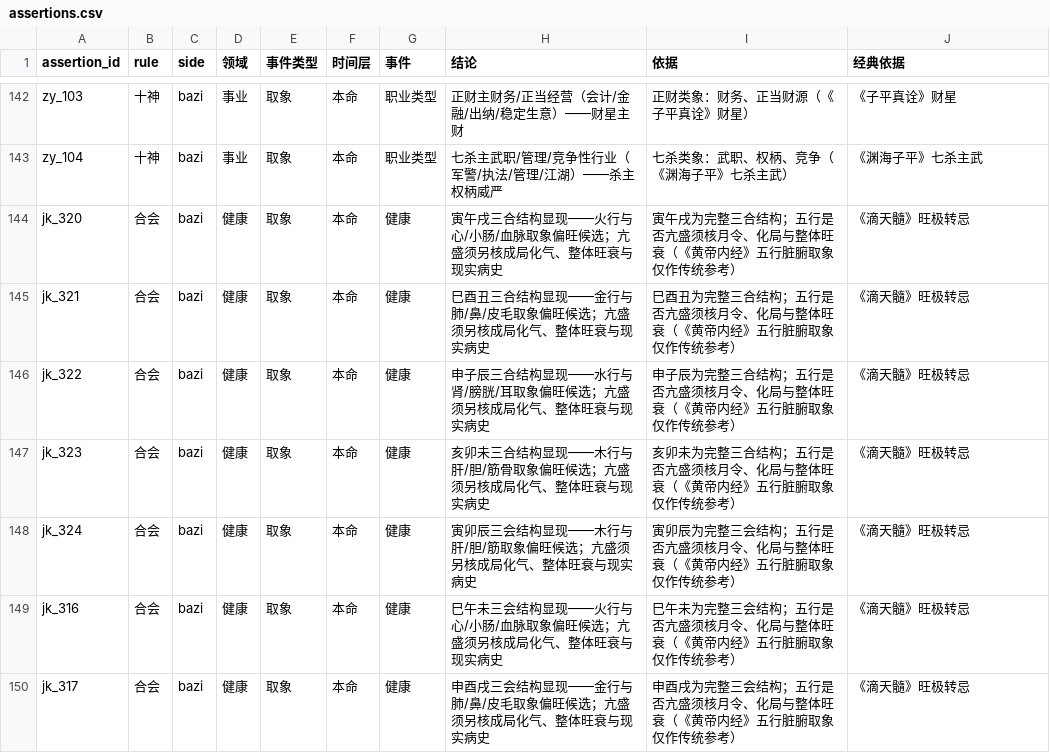
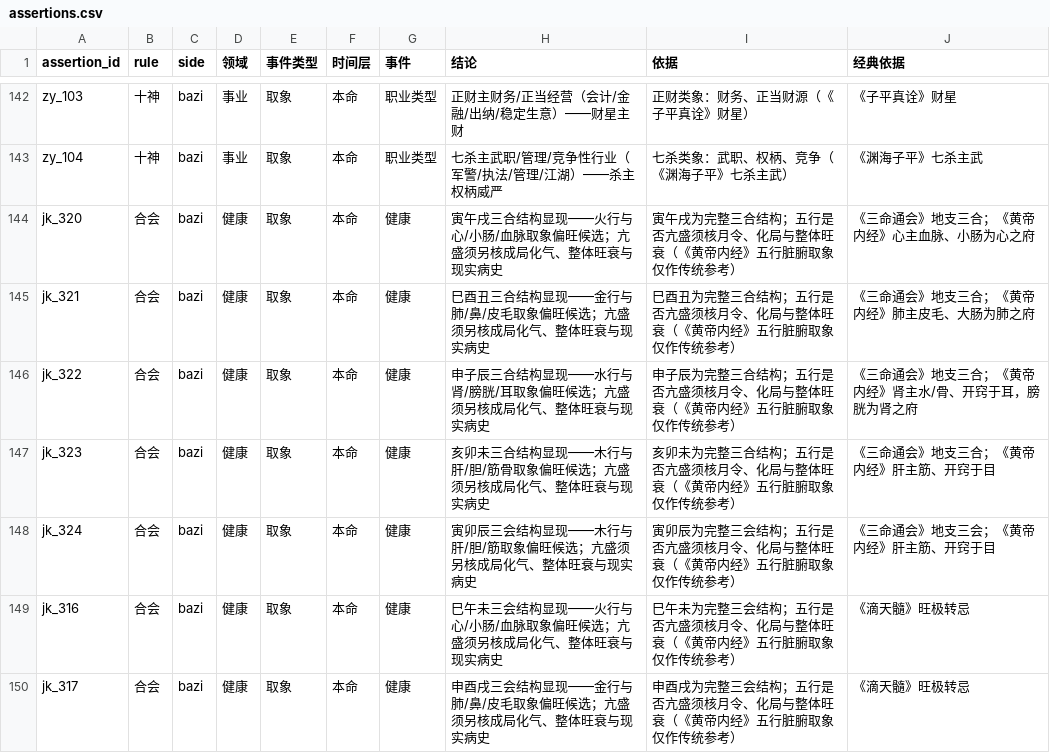
Before and after one commit to ml8s/liki, a CSV file: counsel/app/natal/tools/assertions/assertions.csv, drawn as a sheet; only a part is shown, gaps mark what is left out.

```diff
--- a/counsel/app/natal/tools/assertions/assertions.csv
+++ b/counsel/app/natal/tools/assertions/assertions.csv
@@ -143,7 +143,7 @@ zy_103,十神,bazi,事业,取象,本命,职业类型,正财主财务/正当经
 zy_104,十神,bazi,事业,取象,本命,职业类型,七杀主武职/管理/竞争性行业（军警/执法/管理/江湖）——杀主权柄威严,七杀类象：武职、权柄、竞争（《渊海子平》七杀主武）,《渊海子平》七杀主武
-jk_320,合会,bazi,健康,取象,本命,健康,寅午戌三合结构显现——火行与心/小肠/血脉取象偏旺候选；亢盛须另核成局化气、整体旺衰与现实病史,寅午戌为完整三合结构；五行是否亢盛须核月令、化局与整体旺衰（《黄帝内经》五行脏腑取象仅作传统参考）,《滴天髓》旺极转忌
-jk_321,合会,bazi,健康,取象,本命,健康,巳酉丑三合结构显现——金行与肺/鼻/皮毛取象偏旺候选；亢盛须另核成局化气、整体旺衰与现实病史,巳酉丑为完整三合结构；五行是否亢盛须核月令、化局与整体旺衰（《黄帝内经》五行脏腑取象仅作传统参考）,《滴天髓》旺极转忌
-jk_322,合会,bazi,健康,取象,本命,健康,申子辰三合结构显现——水行与肾/膀胱/耳取象偏旺候选；亢盛须另核成局化气、整体旺衰与现实病史,申子辰为完整三合结构；五行是否亢盛须核月令、化局与整体旺衰（《黄帝内经》五行脏腑取象仅作传统参考）,《滴天髓》旺极转忌
-jk_323,合会,bazi,健康,取象,本命,健康,亥卯未三合结构显现——木行与肝/胆/筋骨取象偏旺候选；亢盛须另核成局化气、整体旺衰与现实病史,亥卯未为完整三合结构；五行是否亢盛须核月令、化局与整体旺衰（《黄帝内经》五行脏腑取象仅作传统参考）,《滴天髓》旺极转忌
-jk_324,合会,bazi,健康,取象,本命,健康,寅卯辰三会结构显现——木行与肝/胆/筋取象偏旺候选；亢盛须另核成局化气、整体旺衰与现实病史,寅卯辰为完整三会结构；五行是否亢盛须核月令、化局与整体旺衰（《黄帝内经》五行脏腑取象仅作传统参考）,《滴天髓》旺极转忌
+jk_320,合会,bazi,健康,取象,本命,健康,寅午戌三合结构显现——火行与心/小肠/血脉取象偏旺候选；亢盛须另核成局化气、整体旺衰与现实病史,寅午戌为完整三合结构；五行是否亢盛须核月令、化局与整体旺衰（《黄帝内经》五行脏腑取象仅作传统参考）,《三命通会》地支三合；《黄帝内经》心主血脉、小肠为心之府
+jk_321,合会,bazi,健康,取象,本命,健康,巳酉丑三合结构显现——金行与肺/鼻/皮毛取象偏旺候选；亢盛须另核成局化气、整体旺衰与现实病史,巳酉丑为完整三合结构；五行是否亢盛须核月令、化局与整体旺衰（《黄帝内经》五行脏腑取象仅作传统参考）,《三命通会》地支三合；《黄帝内经》肺主皮毛、大肠为肺之府
+jk_322,合会,bazi,健康,取象,本命,健康,申子辰三合结构显现——水行与肾/膀胱/耳取象偏旺候选；亢盛须另核成局化气、整体旺衰与现实病史,申子辰为完整三合结构；五行是否亢盛须核月令、化局与整体旺衰（《黄帝内经》五行脏腑取象仅作传统参考）,《三命通会》地支三合；《黄帝内经》肾主水/骨、开窍于耳，膀胱为肾之府
+jk_323,合会,bazi,健康,取象,本命,健康,亥卯未三合结构显现——木行与肝/胆/筋骨取象偏旺候选；亢盛须另核成局化气、整体旺衰与现实病史,亥卯未为完整三合结构；五行是否亢盛须核月令、化局与整体旺衰（《黄帝内经》五行脏腑取象仅作传统参考）,《三命通会》地支三合；《黄帝内经》肝主筋、开窍于目
+jk_324,合会,bazi,健康,取象,本命,健康,寅卯辰三会结构显现——木行与肝/胆/筋取象偏旺候选；亢盛须另核成局化气、整体旺衰与现实病史,寅卯辰为完整三会结构；五行是否亢盛须核月令、化局与整体旺衰（《黄帝内经》五行脏腑取象仅作传统参考）,《三命通会》地支三会；《黄帝内经》肝主筋、开窍于目
 jk_316,合会,bazi,健康,取象,本命,健康,巳午未三会结构显现——火行与心/小肠/血脉取象偏旺候选；亢盛须另核成局化气、整体旺衰与现实病史,巳午未为完整三会结构；五行是否亢盛须核月令、化局与整体旺衰（《黄帝内经》五行脏腑取象仅作传统参考）,《滴天髓》旺极转忌
```
Also changed, not shown: counsel/app/natal/tools/assertions/assertion_conditions.csv, counsel/app/natal/tools/factors/factors.csv, 28 other files.
